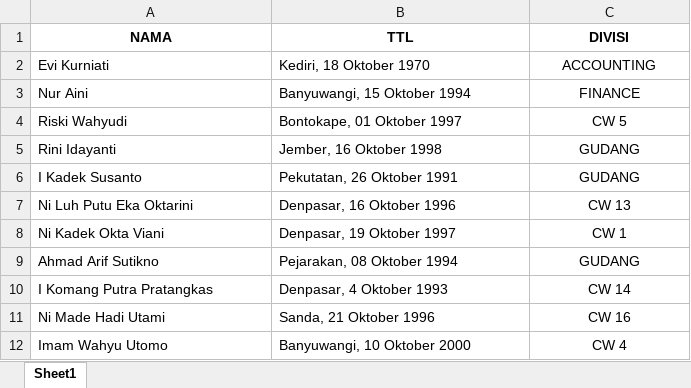
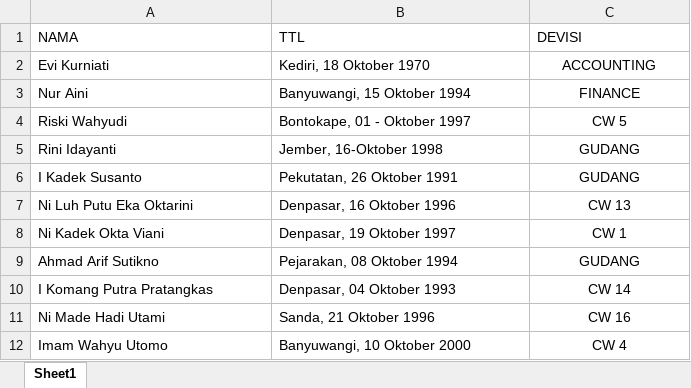
Before and after one commit to NaufalRivaldi/cwa_pesan, an Excel workbook: ultah/ULTAH OKTOBER.xlsx, sheet Sheet1, drawn as a sheet; values as stored, in another font and other column widths than the file's, no borders; the diff names each change by its address in the sheet, - before the commit and + after, or states it on an @@ line.

```diff
--- a/ultah/ULTAH OKTOBER.xlsx (sheet Sheet1)
+++ b/ultah/ULTAH OKTOBER.xlsx (sheet Sheet1)
@@ A1:C1 bold: on → off, alignment: center → left @@
-C1: DIVISI
+C1: DEVISI
-B4 (TTL): Bontokape, 01 Oktober 1997
+B4 (TTL): Bontokape, 01 - Oktober 1997
-B5 (TTL): Jember, 16 Oktober 1998
+B5 (TTL): Jember, 16-Oktober 1998
-B10 (TTL): Denpasar, 4 Oktober 1993
+B10 (TTL): Denpasar, 04 Oktober 1993
```
Also changed, not shown: 21 other files.
